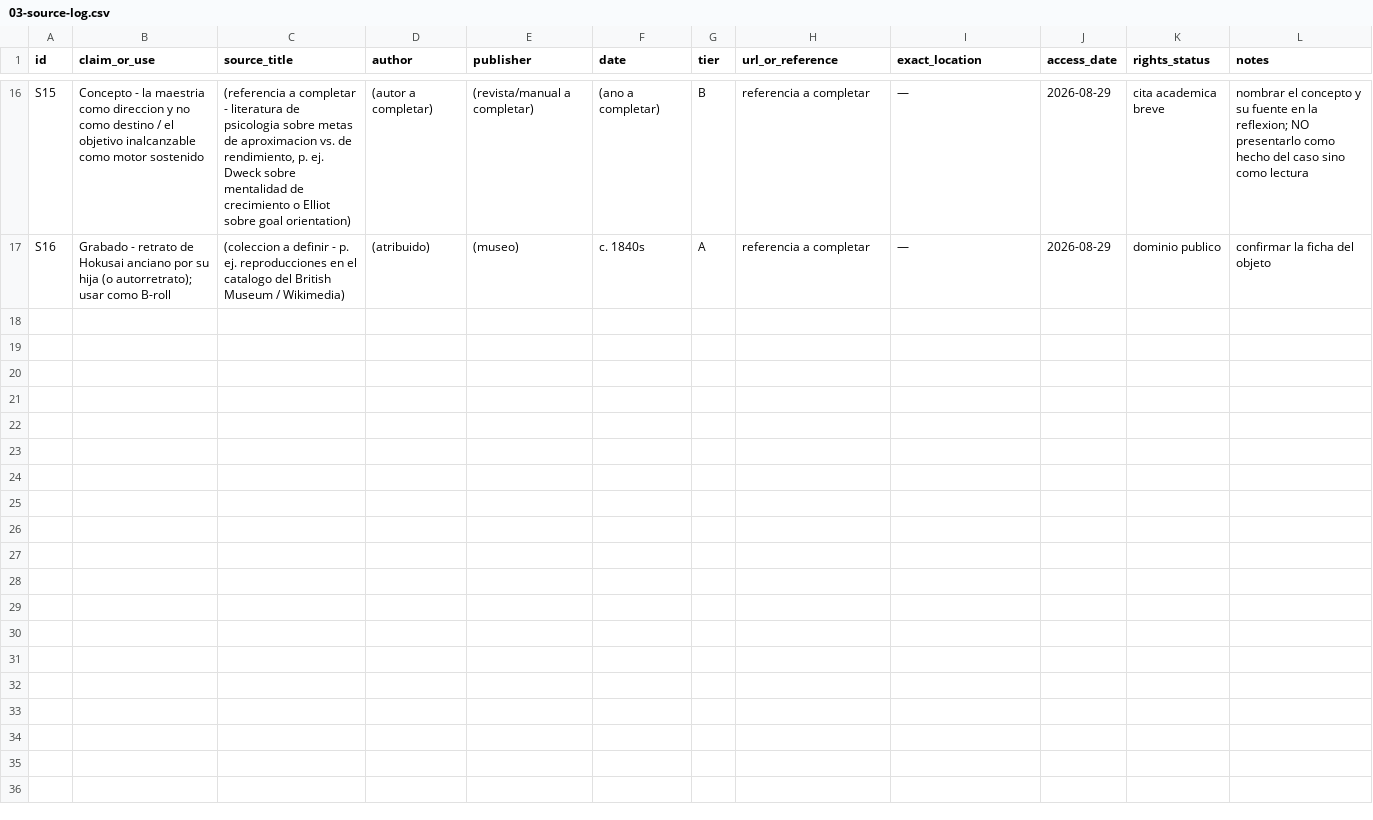
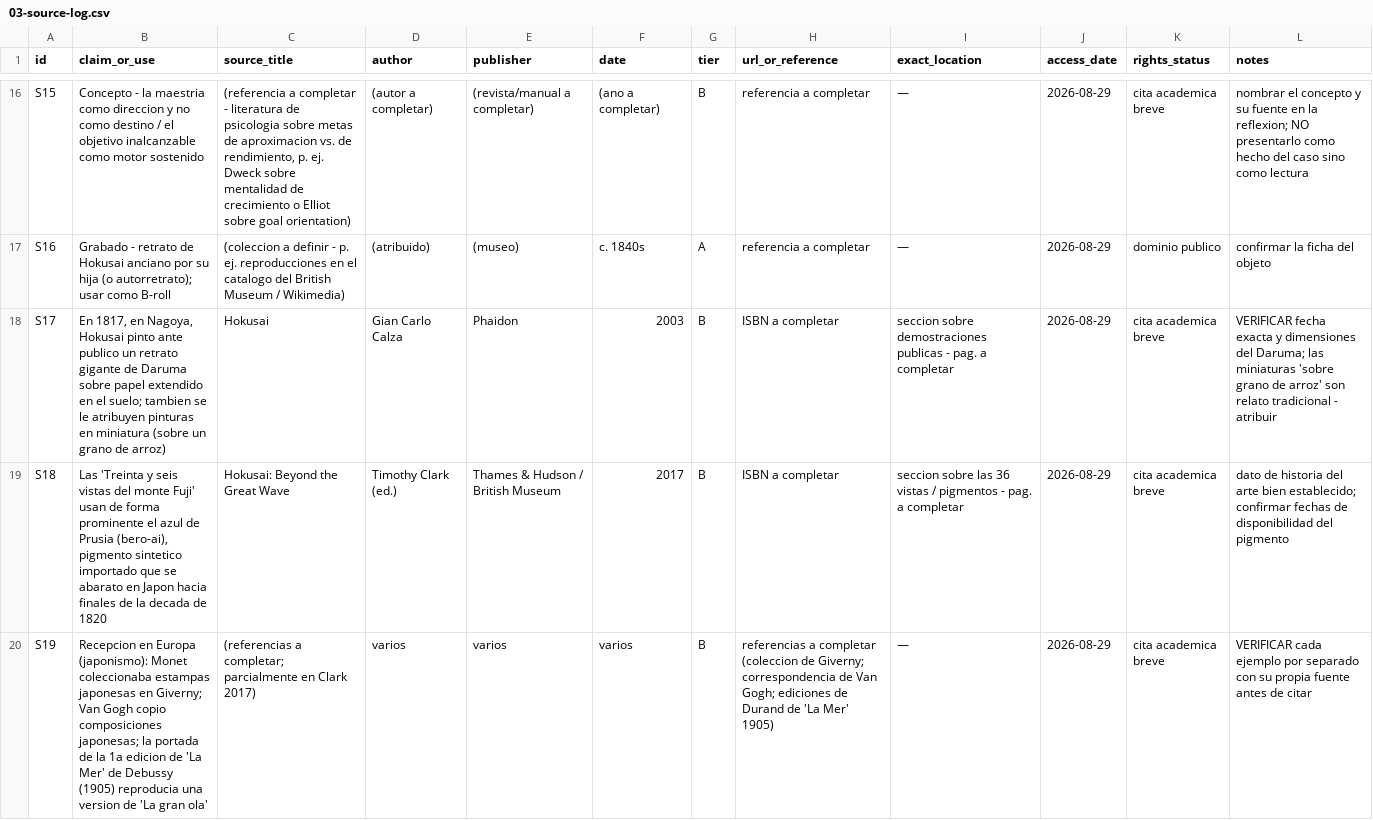
Before and after one commit to joshrubio/Conquest-Brain, a CSV file: episodes/E001-hokusai/03-source-log.csv, drawn as a sheet; only a part is shown, gaps mark what is left out; the diff names each change by its address in the sheet, - before the commit and + after, or states it on an @@ line.

```diff
--- a/episodes/E001-hokusai/03-source-log.csv
+++ b/episodes/E001-hokusai/03-source-log.csv
+row 18: S17 | En 1817, en Nagoya, Hokusai pinto ante publico un retrato gigante de Daruma sobre papel extendido en el suelo; tambien se le atribuyen pinturas en miniatura (sobre un grano de arroz) | Hokusai | Gian Carlo Calza | Phaidon | 2003 | B | ISBN a completar | seccion sobre demostraciones publicas - pag. a completar | 2026-08-29 | cita academica breve | VERIFICAR fecha exacta y dimensiones del Daruma; las miniaturas 'sobre grano de arroz' son relato tradicional - atribuir
+row 19: S18 | Las 'Treinta y seis vistas del monte Fuji' usan de forma prominente el azul de Prusia (bero-ai), pigmento sintetico importado que se abarato en Japon hacia finales de la decada de 1820 | Hokusai: Beyond the Great Wave | Timothy Clark (ed.) | Thames & Hudson / British Museum | 2017 | B | ISBN a completar | seccion sobre las 36 vistas / pigmentos - pag. a completar | 2026-08-29 | cita academica breve | dato de historia del arte bien establecido; confirmar fechas de disponibilidad del pigmento
+row 20: S19 | Recepcion en Europa (japonismo): Monet coleccionaba estampas japonesas en Giverny; Van Gogh copio composiciones japonesas; la portada de la 1a edicion de 'La Mer' de Debussy (1905) reproducia una version de 'La gran ola' | (referencias a completar; parcialmente en Clark 2017) | varios | varios | varios | B | referencias a completar (coleccion de Giverny; correspondencia de Van Gogh; ediciones de Durand de 'La Mer' 1905) | — | 2026-08-29 | cita academica breve | VERIFICAR cada ejemplo por separado con su propia fuente antes de citar
```
Also changed, not shown: 4 other files.
